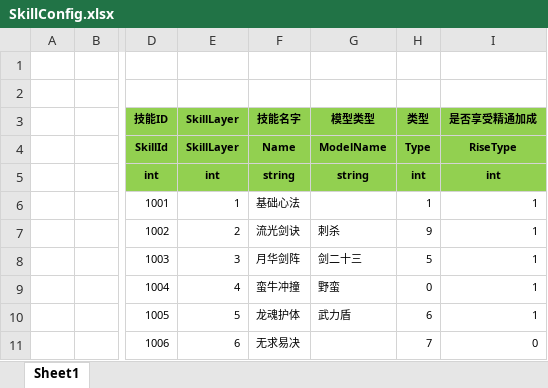
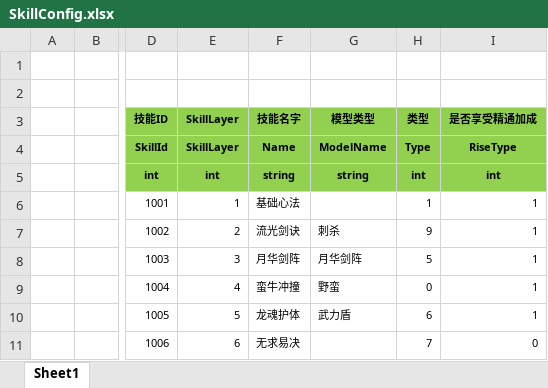
Before and after one commit to wokanjianyang/legend2, an Excel workbook: Excel/SkillConfig.xlsx, sheet Sheet1, drawn as a sheet; only a part is shown, gaps mark what is left out; values as stored, in another font and other column widths than the file's, no borders; the diff names each change by its address in the sheet, - before the commit and + after, or states it on an @@ line.

```diff
--- a/Excel/SkillConfig.xlsx (sheet Sheet1)
+++ b/Excel/SkillConfig.xlsx (sheet Sheet1)
-G8 (模型类型): 剑二十三
+G8 (模型类型): 月华剑阵
```
Also changed, not shown: Excel/SkillModelConfig.xlsx, Excel/StoreConfig.xlsx, 45 other files.
